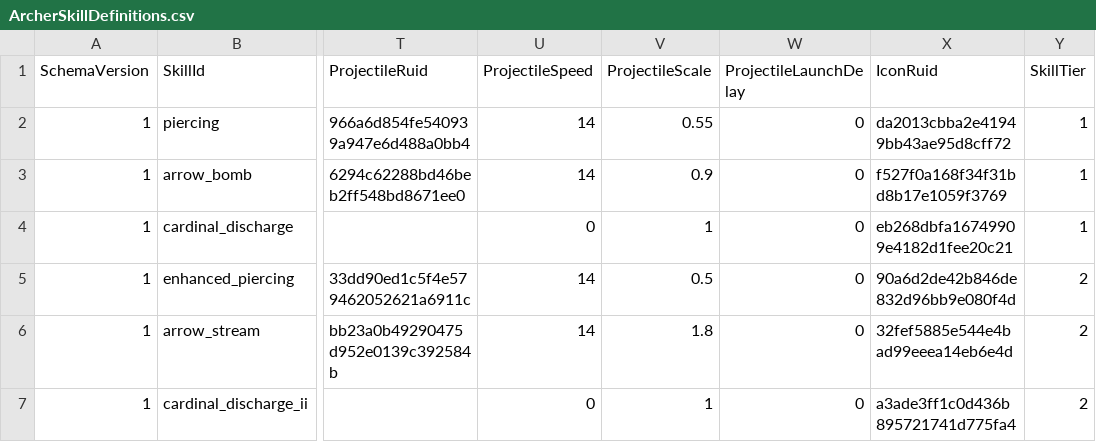
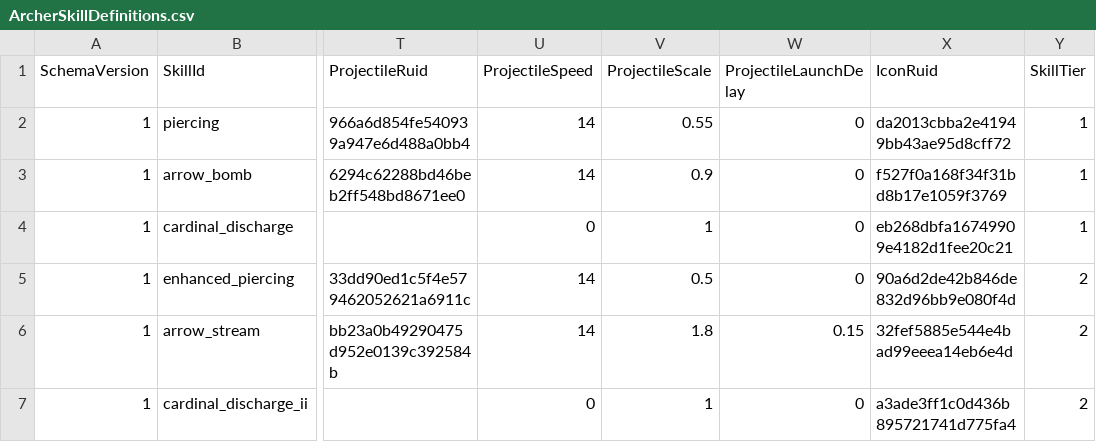
Before and after one commit to MagunMadown/MapleTactics, a CSV file: RootDesk/MyDesk/03_Data/ArcherSkillDefinitions.csv, drawn as a sheet; only a part is shown, gaps mark what is left out; the diff names each change by its address in the sheet, - before the commit and + after, or states it on an @@ line.

```diff
--- a/RootDesk/MyDesk/03_Data/ArcherSkillDefinitions.csv
+++ b/RootDesk/MyDesk/03_Data/ArcherSkillDefinitions.csv
-W6 (ProjectileLaunchDelay): 0
+W6 (ProjectileLaunchDelay): 0.15
```
Also changed, not shown: 2 other files.
